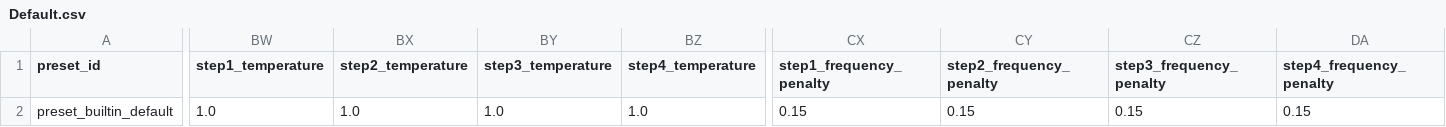
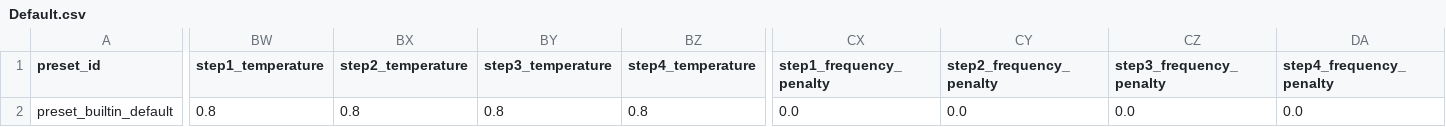
Before and after one commit to AntonioPinoki/Step-driven-MultiBrainEngine, a CSV file: Preset/Default.csv, drawn as a sheet; only a part is shown, gaps mark what is left out; the diff covers the shown part only; the diff names each change by its address in the sheet, - before the commit and + after, or states it on an @@ line.

```diff
--- a/Preset/Default.csv
+++ b/Preset/Default.csv
-BW2 (step1_temperature): 1.0
+BW2 (step1_temperature): 0.8
-BX2 (step2_temperature): 1.0
+BX2 (step2_temperature): 0.8
-BY2 (step3_temperature): 1.0
+BY2 (step3_temperature): 0.8
-BZ2 (step4_temperature): 1.0
+BZ2 (step4_temperature): 0.8
-CX2 (step1_frequency_penalty): 0.15
+CX2 (step1_frequency_penalty): 0.0
-CY2 (step2_frequency_penalty): 0.15
+CY2 (step2_frequency_penalty): 0.0
-CZ2 (step3_frequency_penalty): 0.15
+CZ2 (step3_frequency_penalty): 0.0
-DA2 (step4_frequency_penalty): 0.15
+DA2 (step4_frequency_penalty): 0.0
```
Also changed, not shown: 9 edited cells elsewhere in this file, 8 other files.
